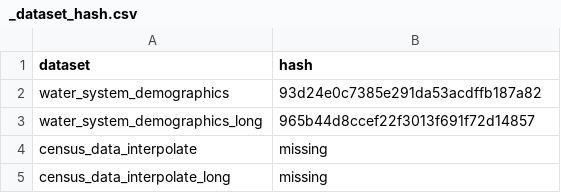
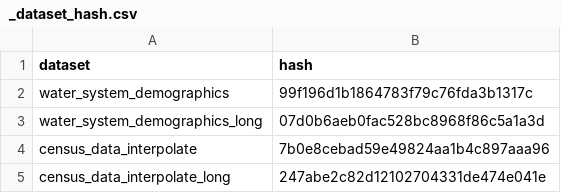
Before and after one commit to daltare/example-census-race-ethnicity-calculation, a CSV file: 03_data_results/_dataset_hash.csv, drawn as a sheet.

```diff
--- a/03_data_results/_dataset_hash.csv
+++ b/03_data_results/_dataset_hash.csv
@@ -1,5 +1,5 @@
 dataset,hash
-water_system_demographics,93d24e0c7385e291da53acdffb187a82
-water_system_demographics_long,965b44d8ccef22f3013f691f72d14857
-census_data_interpolate,missing
-census_data_interpolate_long,missing
+water_system_demographics,99f196d1b1864783f79c76fda3b1317c
+water_system_demographics_long,07d0b6aeb0fac528bc8968f86c5a1a3d
+census_data_interpolate,7b0e8cebad59e49824aa1b4c897aaa96
+census_data_interpolate_long,247abe2c82d12102704331de474e041e
```
Also changed, not shown: 03_data_results/water_system_demographics_sac.csv, 03_data_results/water_system_demographics_sac_long.csv, 8 other files.
